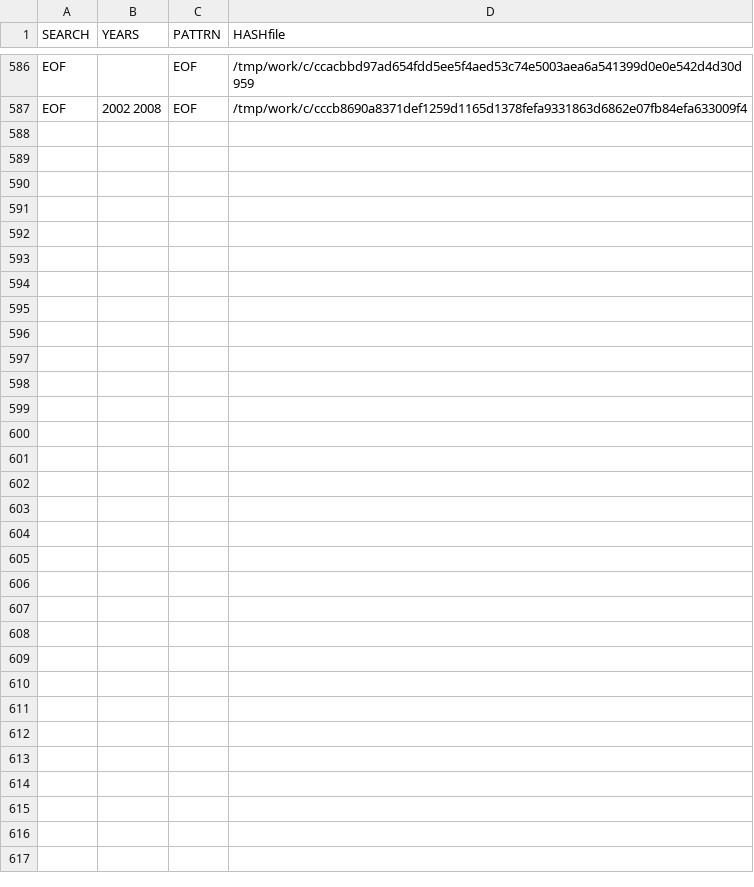
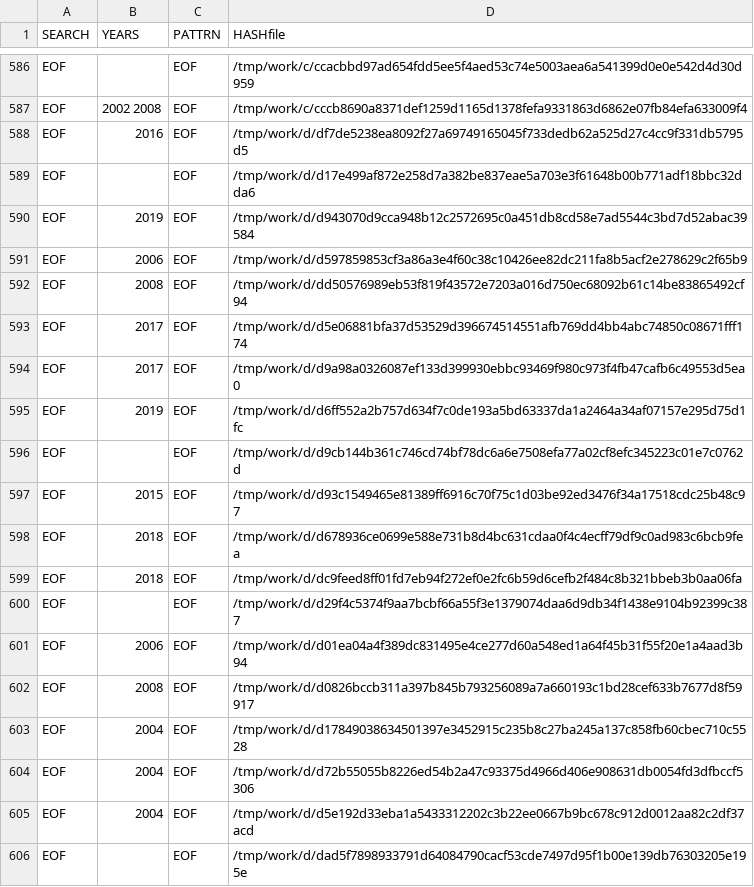
Before and after one commit to gergimentr/finder, a CSV file: results/107.csv, drawn as a sheet; only a part is shown, gaps mark what is left out; the diff covers the shown part only.

Commit message:
result works

```diff
--- a/results/107.csv
+++ b/results/107.csv
@@ -587 +587,20 @@ SEARCH,YEARS,PATTRN,HASHfile
  EOF , 2002 2008 , EOF ,/tmp/work/c/cccb8690a8371def1259d1165d1378fefa9331863d6862e07fb84efa633009f4
+ EOF , 2016 , EOF ,/tmp/work/d/df7de5238ea8092f27a69749165045f733dedb62a525d27c4cc9f331db5795d5
+ EOF , , EOF ,/tmp/work/d/d17e499af872e258d7a382be837eae5a703e3f61648b00b771adf18bbc32dda6
+ EOF , 2019 , EOF ,/tmp/work/d/d943070d9cca948b12c2572695c0a451db8cd58e7ad5544c3bd7d52abac39584
+ EOF , 2006 , EOF ,/tmp/work/d/d597859853cf3a86a3e4f60c38c10426ee82dc211fa8b5acf2e278629c2f65b9
+ EOF , 2008 , EOF ,/tmp/work/d/dd50576989eb53f819f43572e7203a016d750ec68092b61c14be83865492cf94
+ EOF , 2017 , EOF ,/tmp/work/d/d5e06881bfa37d53529d396674514551afb769dd4bb4abc74850c08671fff174
+ EOF , 2017 , EOF ,/tmp/work/d/d9a98a0326087ef133d399930ebbc93469f980c973f4fb47cafb6c49553d5ea0
+ EOF , 2019 , EOF ,/tmp/work/d/d6ff552a2b757d634f7c0de193a5bd63337da1a2464a34af07157e295d75d1fc
+ EOF , , EOF ,/tmp/work/d/d9cb144b361c746cd74bf78dc6a6e7508efa77a02cf8efc345223c01e7c0762d
+ EOF , 2015 , EOF ,/tmp/work/d/d93c1549465e81389ff6916c70f75c1d03be92ed3476f34a17518cdc25b48c97
+ EOF , 2018 , EOF ,/tmp/work/d/d678936ce0699e588e731b8d4bc631cdaa0f4c4ecff79df9c0ad983c6bcb9fea
+ EOF , 2018 , EOF ,/tmp/work/d/dc9feed8ff01fd7eb94f272ef0e2fc6b59d6cefb2f484c8b321bbeb3b0aa06fa
+ EOF , , EOF ,/tmp/work/d/d29f4c5374f9aa7bcbf66a55f3e1379074daa6d9db34f1438e9104b92399c387
+ EOF , 2006 , EOF ,/tmp/work/d/d01ea04a4f389dc831495e4ce277d60a548ed1a64f45b31f55f20e1a4aad3b94
+ EOF , 2008 , EOF ,/tmp/work/d/d0826bccb311a397b845b793256089a7a660193c1bd28cef633b7677d8f59917
+ EOF , 2004 , EOF ,/tmp/work/d/d17849038634501397e3452915c235b8c27ba245a137c858fb60cbec710c5528
+ EOF , 2004 , EOF ,/tmp/work/d/d72b55055b8226ed54b2a47c93375d4966d406e908631db0054fd3dfbccf5306
+ EOF , 2004 , EOF ,/tmp/work/d/d5e192d33eba1a5433312202c3b22ee0667b9bc678c912d0012aa82c2df37acd
+ EOF , , EOF ,/tmp/work/d/dad5f7898933791d64084790cacf53cde7497d95f1b00e139db76303205e195e
```
Also changed, not shown: 17 added rows elsewhere in this file, 6 other files.
